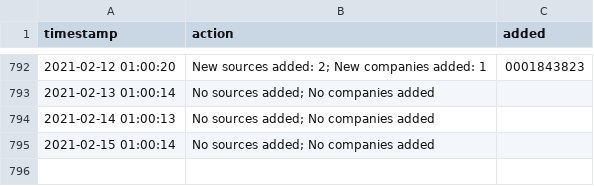
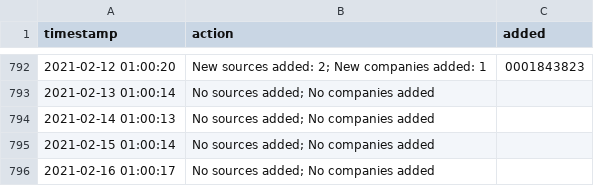
Before and after one commit to moman822/auto-abs, a CSV file: abs-ee/data/log.csv, drawn as a sheet; only a part is shown, gaps mark what is left out.

Commit message:
updating companies and log

```diff
--- a/abs-ee/data/log.csv
+++ b/abs-ee/data/log.csv
@@ -795 +795,2 @@
 "2021-02-15 01:00:14","No sources added; No companies added",""
+"2021-02-16 01:00:17","No sources added; No companies added",""
```
